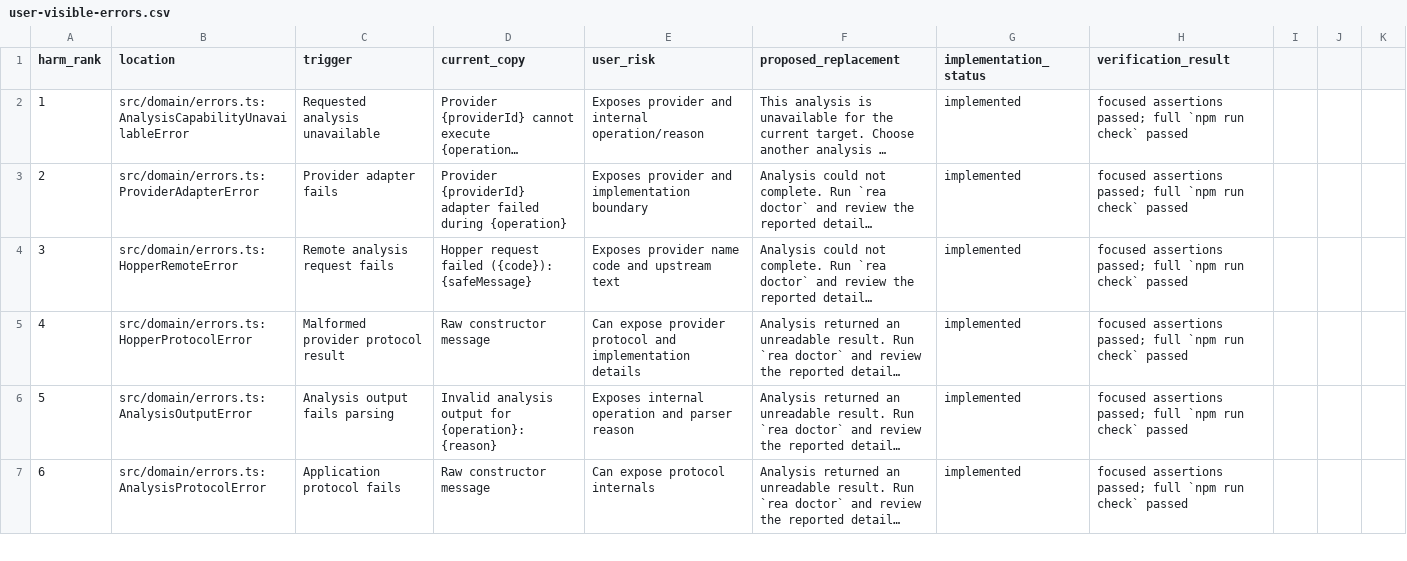
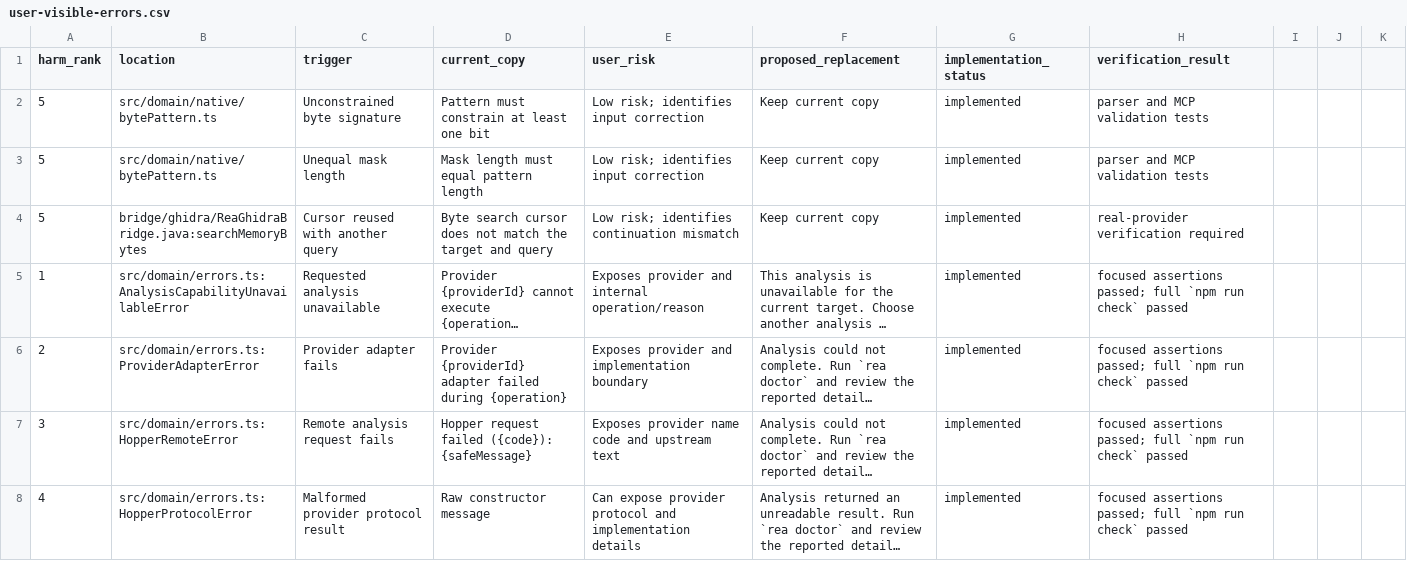
Before and after one commit to 001yyds/rea, a CSV file: docs/user-visible-errors.csv, drawn as a sheet; only a part is shown; the shorter side is filled out with more unchanged rows; long unchanged cells end in …; the diff names each change by its address in the sheet, - before the commit and + after, or states it on an @@ line.

Commit message:
feat(native): search analyzed memory for masked byte patterns (#2341)
* feat(native): search analyzed memory for masked byte patterns

The diff adds search_bytes to the CLI, the shared MCP contract, Ghidra
inventory, and the headless bridge, and advertises the same operation on
Hopper as unavailable until that provider is verified. Patterns are
hexadecimal byte pairs with optional ?? wildcards and an optional
equal-length bit mask; the TypeScript boundary and the bridge both
require a nonempty pattern, equal lengths, and at least one constrained
bit. Ghidra walks initialized blocks in address order within inclusive
bounds, keeps overlapping matches inside a single block, and returns
each hit with its segment, unique source file offset, and containing
procedure, continuing through a cursor bound to the target, profile,
pattern, mask, and bounds. Each page reports the inclusive ranges
examined and the skipped uninitialized blocks; cancellation returns a
typed error and discards the active Ghidra database.
address_to_file_offset now uses the same unique-offset helper, which
rejects a mapping that is missing, ambiguous, or larger than a safe
integer.

* fix(native): limit unbounded byte search to loaded memory

Without start or end, search_bytes walked every Ghidra block, including
non-loaded file parts such as .symtab and overlay blocks, which the docs
call out of scope. Unbounded searches now skip those blocks and list them
in searched.skipped_not_loaded; explicit bounds in their address space
still search them. Document that a match must end at or before end.

* fix(native): preserve implicit address spaces in range consumers

* fix(native): reject present malformed byte search state

---------

Co-authored-by: Matt Van Horn <455140+mvanhorn@users.noreply.github.com>
Co-authored-by: morluto <76467478+morluto@users.noreply.github.com>

```diff
--- a/docs/user-visible-errors.csv
+++ b/docs/user-visible-errors.csv
+row 2: 5 | src/domain/native/bytePattern.ts | Unconstrained byte signature | Pattern must constrain at least one bit | Low risk; identifies input correction | Keep current copy | implemented | parser and MCP validation tests
+row 3: 5 | src/domain/native/bytePattern.ts | Unequal mask length | Mask length must equal pattern length | Low risk; identifies input correction | Keep current copy | implemented | parser and MCP validation tests
+row 4: 5 | bridge/ghidra/ReaGhidraBridge.java:searchMemoryBytes | Cursor reused with another query | Byte search cursor does not match the target and query | Low risk; identifies continuation mismatch | Keep current copy | implemented | real-provider verification required
```
Also changed, not shown: 23 other files.
